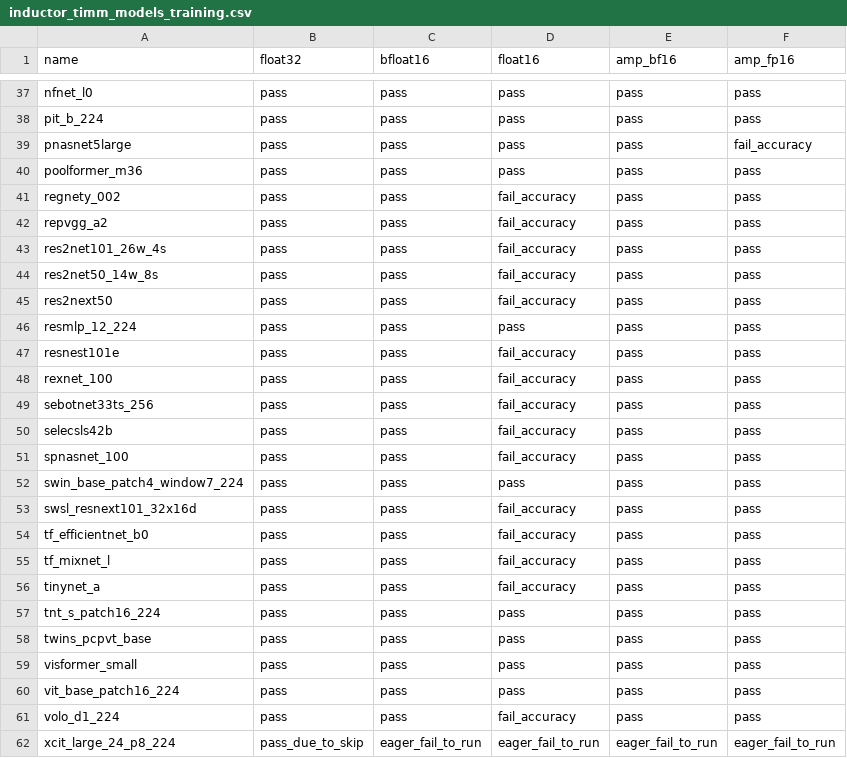
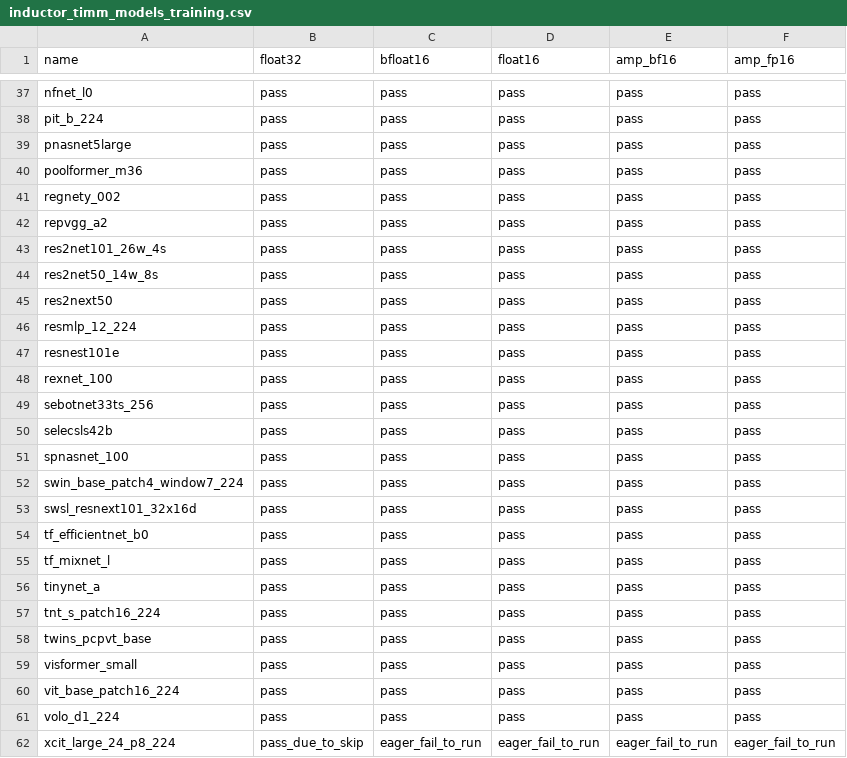
Before and after one commit to intel/torch-xpu-ops, a CSV file: .github/ci_expected_accuracy/inductor_timm_models_training.csv, drawn as a sheet; only a part is shown, gaps mark what is left out; the diff covers the shown part only.

Commit message:
update accuracy reference according to 0709 baseline

```diff
--- a/.github/ci_expected_accuracy/inductor_timm_models_training.csv
+++ b/.github/ci_expected_accuracy/inductor_timm_models_training.csv
@@ -38,20 +38,20 @@ nfnet_l0,pass,pass,pass,pass,pass
 pit_b_224,pass,pass,pass,pass,pass
-pnasnet5large,pass,pass,pass,pass,fail_accuracy
+pnasnet5large,pass,pass,pass,pass,pass
 poolformer_m36,pass,pass,pass,pass,pass
-regnety_002,pass,pass,fail_accuracy,pass,pass
-repvgg_a2,pass,pass,fail_accuracy,pass,pass
-res2net101_26w_4s,pass,pass,fail_accuracy,pass,pass
-res2net50_14w_8s,pass,pass,fail_accuracy,pass,pass
-res2next50,pass,pass,fail_accuracy,pass,pass
+regnety_002,pass,pass,pass,pass,pass
+repvgg_a2,pass,pass,pass,pass,pass
+res2net101_26w_4s,pass,pass,pass,pass,pass
+res2net50_14w_8s,pass,pass,pass,pass,pass
+res2next50,pass,pass,pass,pass,pass
 resmlp_12_224,pass,pass,pass,pass,pass
-resnest101e,pass,pass,fail_accuracy,pass,pass
-rexnet_100,pass,pass,fail_accuracy,pass,pass
-sebotnet33ts_256,pass,pass,fail_accuracy,pass,pass
-selecsls42b,pass,pass,fail_accuracy,pass,pass
-spnasnet_100,pass,pass,fail_accuracy,pass,pass
+resnest101e,pass,pass,pass,pass,pass
+rexnet_100,pass,pass,pass,pass,pass
+sebotnet33ts_256,pass,pass,pass,pass,pass
+selecsls42b,pass,pass,pass,pass,pass
+spnasnet_100,pass,pass,pass,pass,pass
 swin_base_patch4_window7_224,pass,pass,pass,pass,pass
-swsl_resnext101_32x16d,pass,pass,fail_accuracy,pass,pass
-tf_efficientnet_b0,pass,pass,fail_accuracy,pass,pass
-tf_mixnet_l,pass,pass,fail_accuracy,pass,pass
-tinynet_a,pass,pass,fail_accuracy,pass,pass
+swsl_resnext101_32x16d,pass,pass,pass,pass,pass
+tf_efficientnet_b0,pass,pass,pass,pass,pass
+tf_mixnet_l,pass,pass,pass,pass,pass
+tinynet_a,pass,pass,pass,pass,pass
 tnt_s_patch16_224,pass,pass,pass,pass,pass
@@ -60,3 +60,3 @@ visformer_small,pass,pass,pass,pass,pass
 vit_base_patch16_224,pass,pass,pass,pass,pass
-volo_d1_224,pass,pass,fail_accuracy,pass,pass
+volo_d1_224,pass,pass,pass,pass,pass
 xcit_large_24_p8_224,pass_due_to_skip,eager_fail_to_run,eager_fail_to_run,eager_fail_to_run,eager_fail_to_run
```
Also changed, not shown: 20 edited cells elsewhere in this file, 3 other files.
